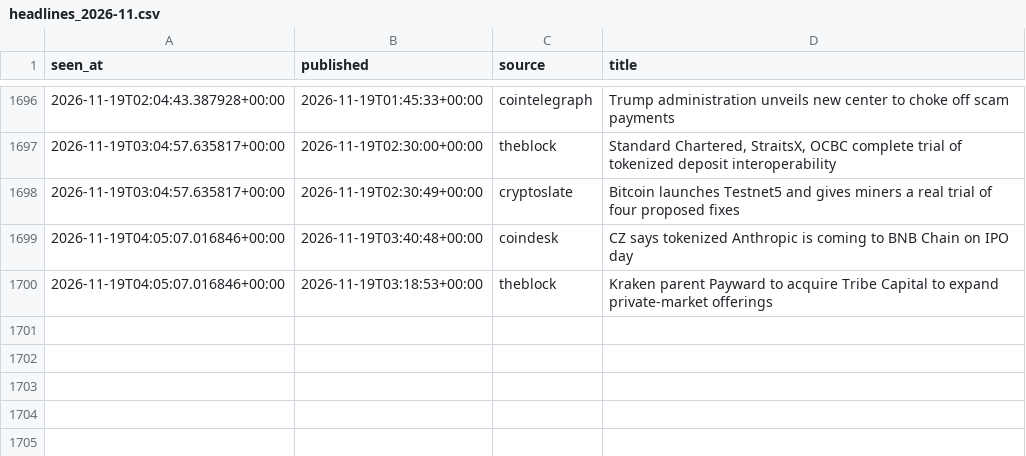
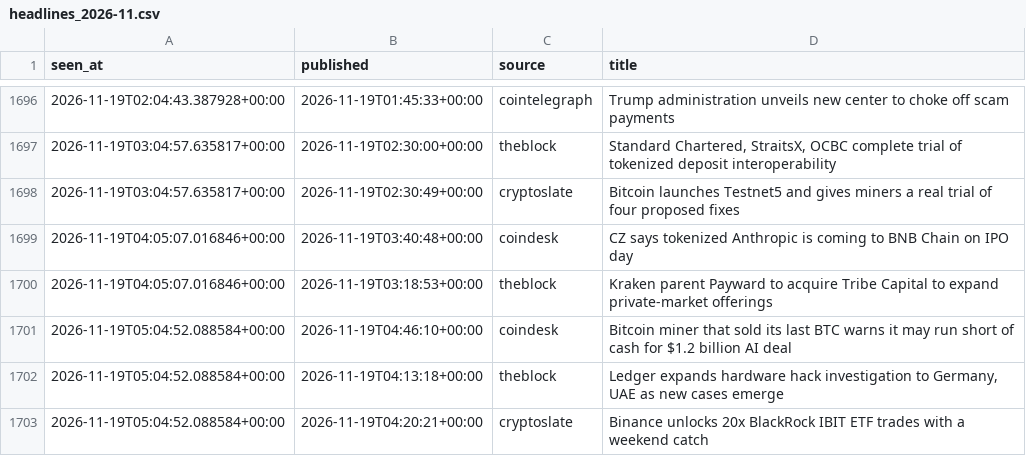
Before and after one commit to moremurariu/Project-Space-Eagle, a CSV file: paper_trading/state/news/headlines_2026-11.csv, drawn as a sheet; only a part is shown, gaps mark what is left out; the diff names each change by its address in the sheet, - before the commit and + after, or states it on an @@ line.

```diff
--- a/paper_trading/state/news/headlines_2026-11.csv
+++ b/paper_trading/state/news/headlines_2026-11.csv
+row 1701: 2026-11-19T05:04:52.088584+00:00 | 2026-11-19T04:46:10+00:00 | coindesk | Bitcoin miner that sold its last BTC warns it may run short of cash for $1.2 billion AI deal
+row 1702: 2026-11-19T05:04:52.088584+00:00 | 2026-11-19T04:13:18+00:00 | theblock | Ledger expands hardware hack investigation to Germany, UAE as new cases emerge
+row 1703: 2026-11-19T05:04:52.088584+00:00 | 2026-11-19T04:20:21+00:00 | cryptoslate | Binance unlocks 20x BlackRock IBIT ETF trades with a weekend catch
```
Also changed, not shown: paper_trading/state/equity.csv, paper_trading/state/options/skew_2026-11.csv, 12 other files.
